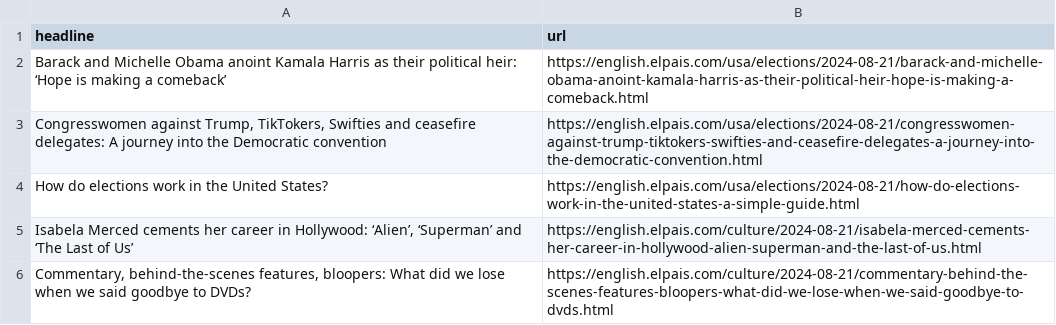
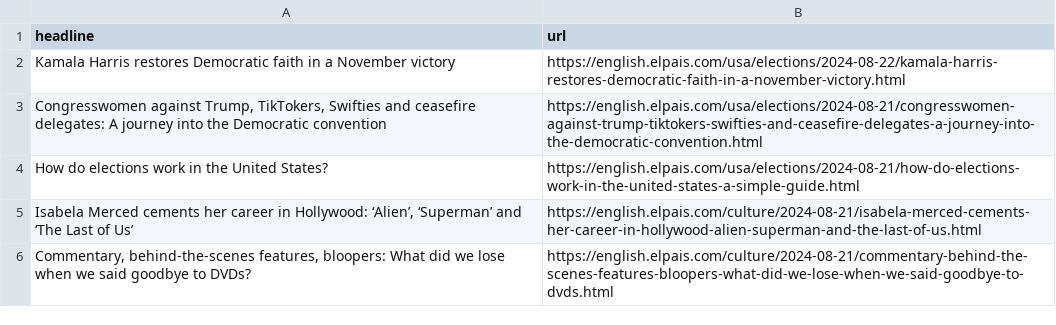
Before and after one commit to anaemepe/autoscrapper-elpais, a CSV file: headlines.csv, drawn as a sheet; only a part is shown.

```diff
--- a/headlines.csv
+++ b/headlines.csv
@@ -1,3 +1,3 @@
 headline,url
-Barack and Michelle Obama anoint Kamala Harris as their political heir: ‘Hope is making a comeback’,https://english.elpais.com/usa/elections/2024-08-21/barack-and-michelle-obama-anoint-kamala-harris-as-their-political-heir-hope-is-making-a-comeback.html
+Kamala Harris restores Democratic faith in a November victory ,https://english.elpais.com/usa/elections/2024-08-22/kamala-harris-restores-democratic-faith-in-a-november-victory.html
 "Congresswomen against Trump, TikTokers, Swifties and ceasefire delegates: A journey into the Democratic convention",https://english.elpais.com/usa/elections/2024-08-21/congresswomen-against-trump-tiktokers-swifties-and-ceasefire-delegates-a-journey-into-the-democratic-convention.html
```
